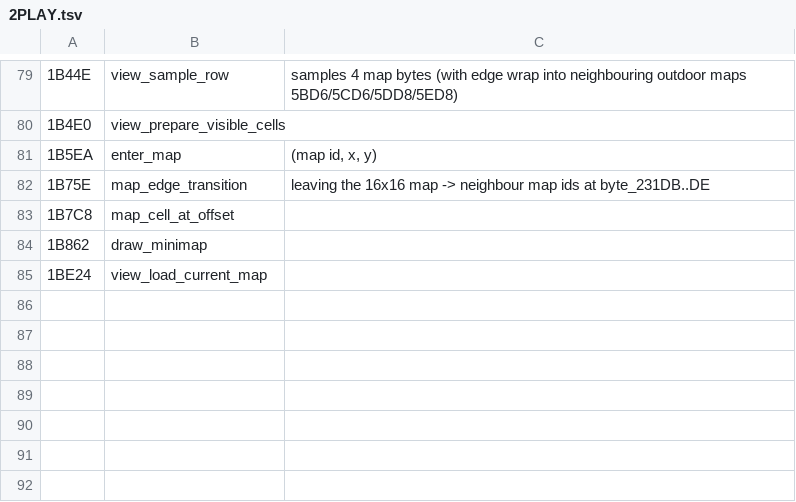
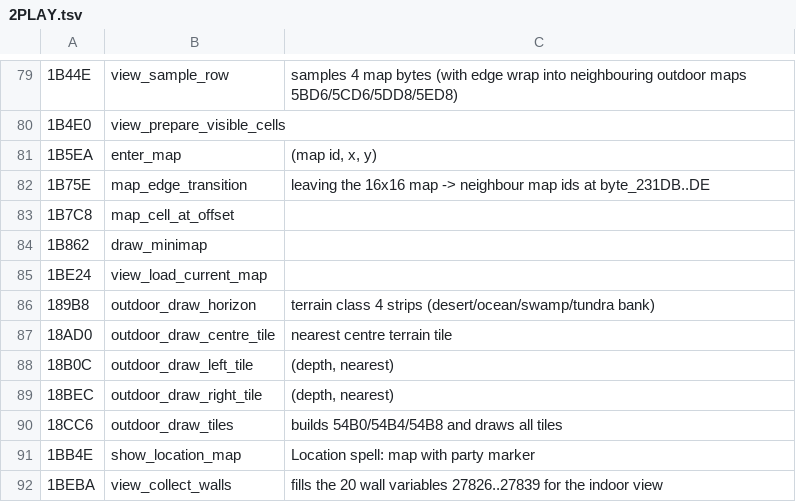
Before and after one commit to dreammaster/reverse-engineering-notes, a TSV file: mm2/names/2PLAY.tsv, drawn as a sheet; only a part is shown, gaps mark what is left out; the diff names each change by its address in the sheet, - before the commit and + after, or states it on an @@ line.

```diff
--- a/mm2/names/2PLAY.tsv
+++ b/mm2/names/2PLAY.tsv
+row 86: 189B8 | outdoor_draw_horizon | terrain class 4 strips (desert/ocean/swamp/tundra bank)
+row 87: 18AD0 | outdoor_draw_centre_tile | nearest centre terrain tile
+row 88: 18B0C | outdoor_draw_left_tile | (depth, nearest)
+row 89: 18BEC | outdoor_draw_right_tile | (depth, nearest)
+row 90: 18CC6 | outdoor_draw_tiles | builds 54B0/54B4/54B8 and draws all tiles
+row 91: 1BB4E | show_location_map | Location spell: map with party marker
+row 92: 1BEBA | view_collect_walls | fills the 20 wall variables 27826..27839 for the indoor view
```
Also changed, not shown: mm2/names/2COMBAT.tsv, mm2/names/2MISC.tsv, 6 other files.
